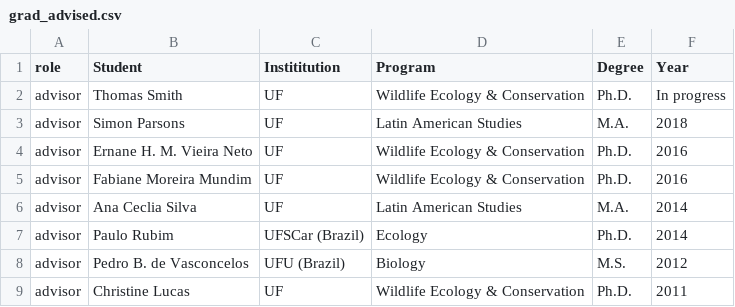
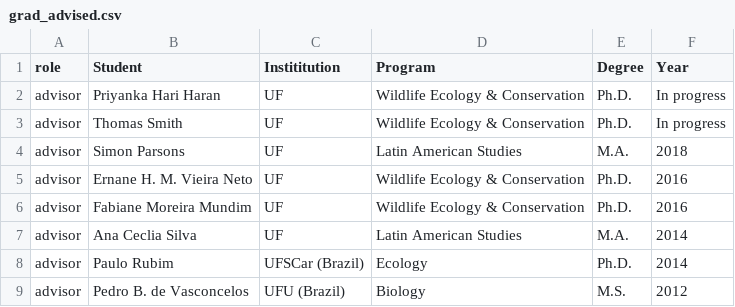
Before and after one commit to BrunaLab/EmilioMBruna_CV, a CSV file: cv_files/grad_advised.csv, drawn as a sheet; only a part is shown; the shorter side is filled out with more unchanged rows.

```diff
--- a/cv_files/grad_advised.csv
+++ b/cv_files/grad_advised.csv
@@ -1,2 +1,3 @@
 role,Student,Instititution,Program,Degree,Year
+advisor,Priyanka Hari Haran,UF,Wildlife Ecology & Conservation    ,Ph.D.,In progress
 advisor,Thomas Smith,UF,Wildlife Ecology & Conservation    ,Ph.D.,In progress
```
Also changed, not shown: cv_files/lab_members.csv, 2 other files.
